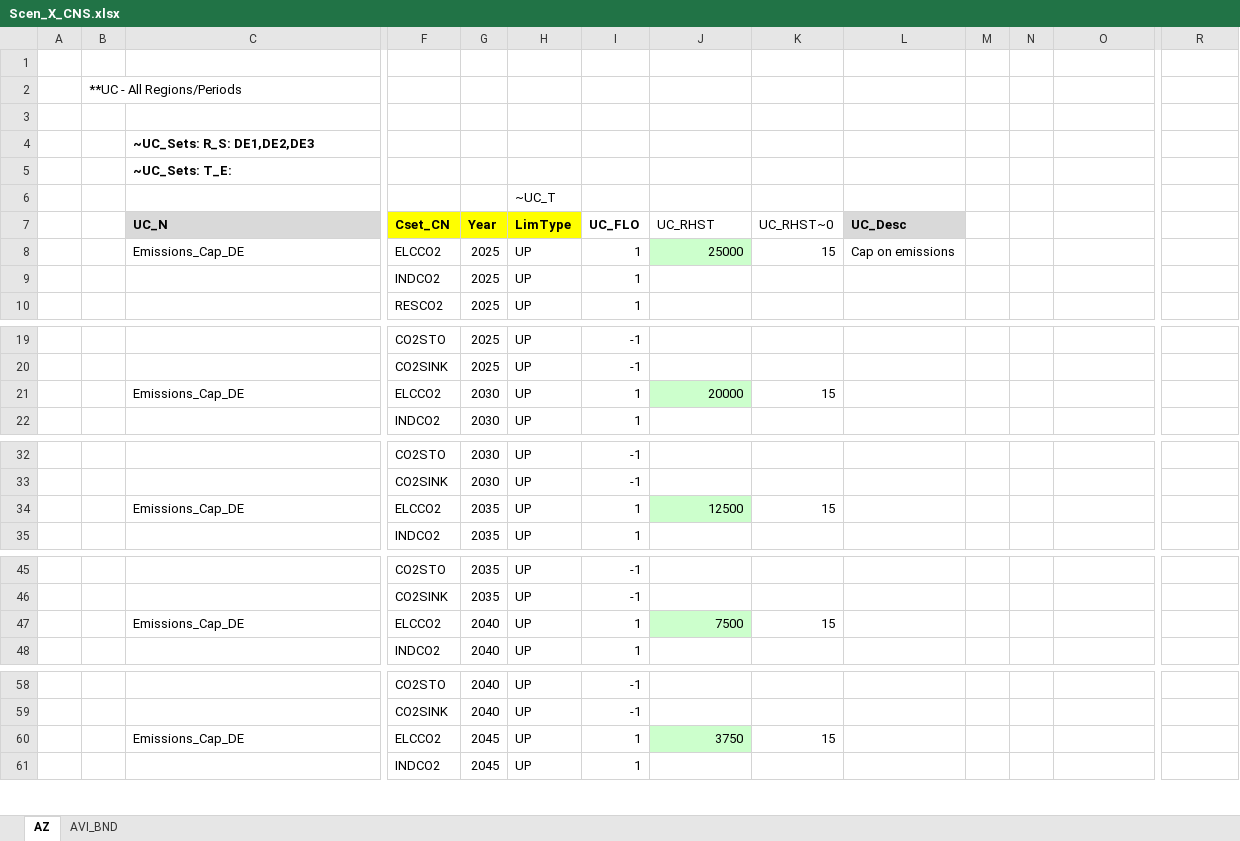
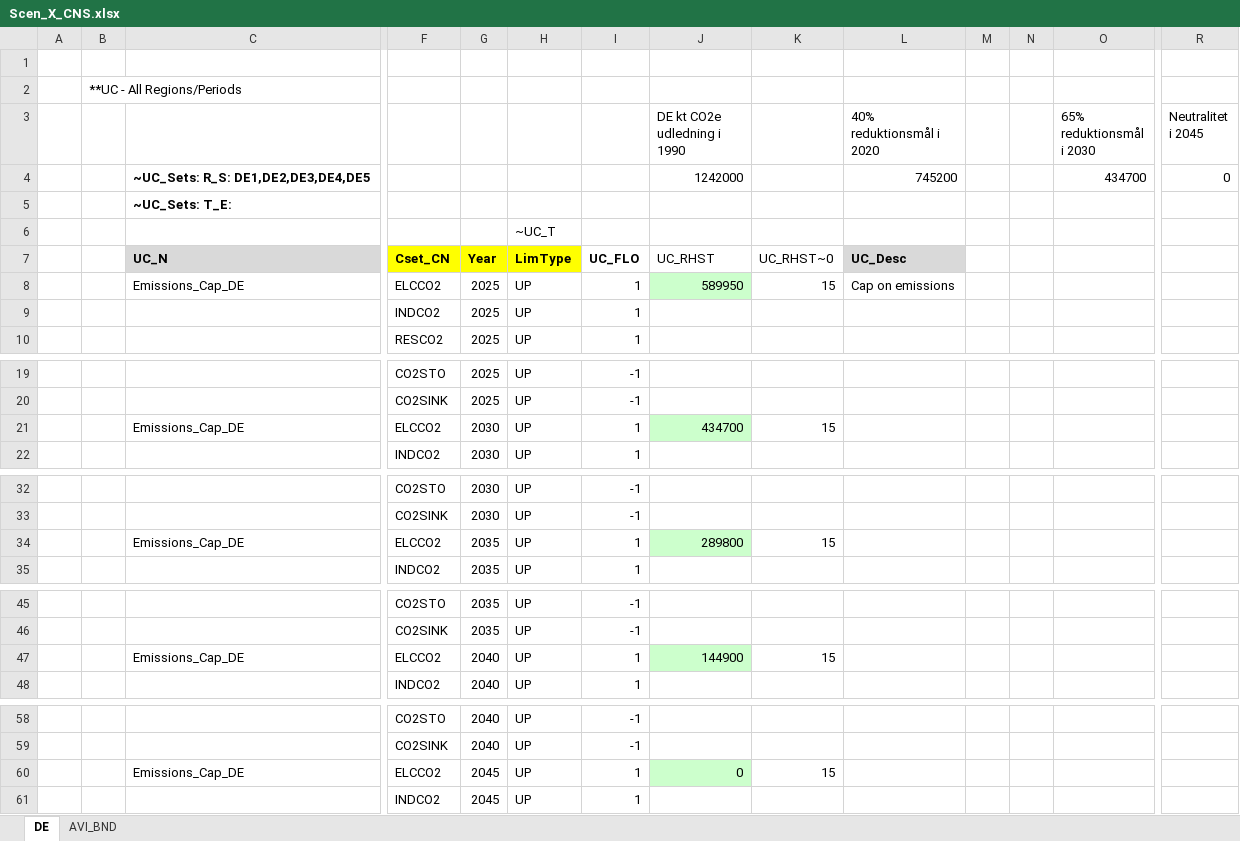
Before and after one commit to AdamVejstrup/Bachelor, an Excel workbook: TIMES-DE/SuppXLS/Scen_X_CNS.xlsx, sheet DE, drawn as a sheet; only a part is shown, gaps mark what is left out; values as stored, in another font and other column widths than the file's, no borders; removed rows and columns are numbered as before the commit, all else as after; rows hold the shown columns only; the diff names each change by its address in the sheet, - before the commit and + after, or states it on an @@ line.

```diff
--- a/TIMES-DE/SuppXLS/Scen_X_CNS.xlsx (sheet DE)
+++ b/TIMES-DE/SuppXLS/Scen_X_CNS.xlsx (sheet DE)
-sheet tab: AZ
+sheet tab: DE
-row 3: (empty)
+row 3:  |  |  |  |  |  |  | DE kt CO2e udledning i 1990 |  | 40% reduktionsmål i 2020 |  |  | 65% reduktionsmål i 2030 | Neutralitet i 2045
-row 4:  |  | ~UC_Sets: R_S: DE1,DE2,DE3
+row 4:  |  | ~UC_Sets: R_S: DE1,DE2,DE3,DE4,DE5 |  |  |  |  | 1242000 |  | 745200 |  |  | 434700 | 0
-J8 (DE kt CO2e udledning i 1990): 25000
+J8 (DE kt CO2e udledning i 1990): 589950
-J21 (DE kt CO2e udledning i 1990): 20000
+J21 (DE kt CO2e udledning i 1990): 434700
-J34 (DE kt CO2e udledning i 1990): 12500
+J34 (DE kt CO2e udledning i 1990): 289800
-J47 (DE kt CO2e udledning i 1990): 7500
+J47 (DE kt CO2e udledning i 1990): 144900
-J60 (DE kt CO2e udledning i 1990): 3750
+J60 (DE kt CO2e udledning i 1990): 0
```
Also changed, not shown: sheet AVI_BND, 1 other file.
